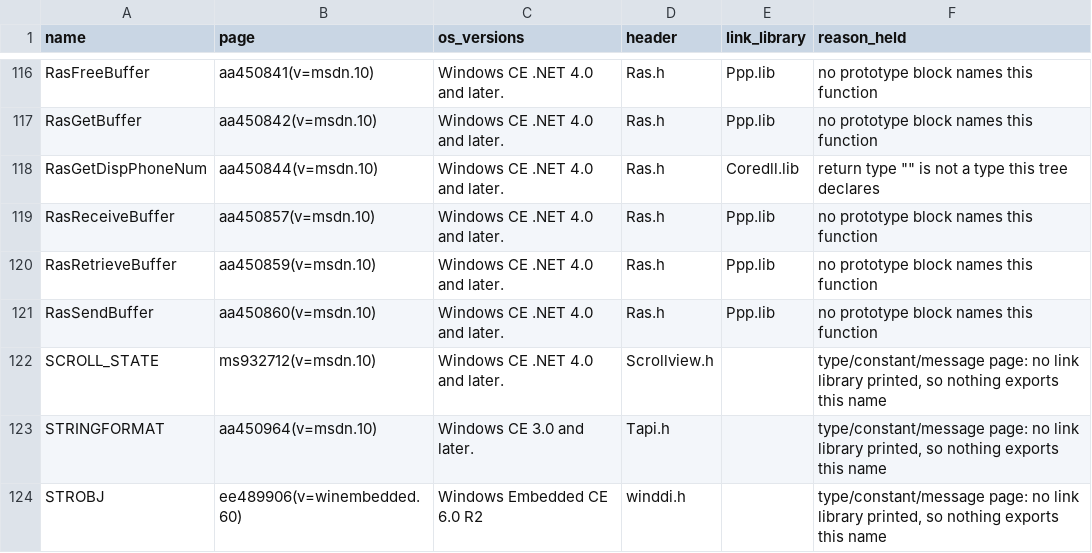
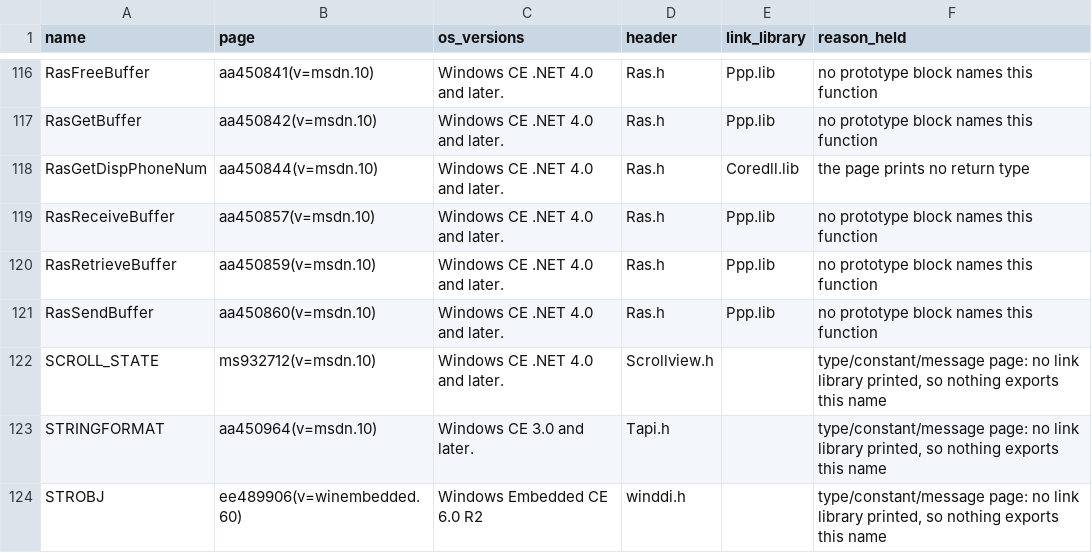
Before and after one commit to kagurasumusun/akari-dev, a TSV file: docs/coverage-blocked.tsv, drawn as a sheet; only a part is shown, gaps mark what is left out; the diff covers the shown part only.

Commit message:
M134b: ship strsafe.h, and fix two headers make check never compiled
The coverage audit's largest single-header gap was strsafe.h: 30 names,
29 of whose pages all print "Header: strsafe.h", "Link Library:
strsafe.lib" and "OS Versions: Windows CE 5.0 and later."  include/
Strsafe.h now declares those 29 and def/strsafe-doc.def exports them.
StringCbGetsEx is deliberately absent from both: ms860404 prints
"Link Library: none." -- an explicit none, not a missing row -- so
marking it AKARI_CE_IMPORT would promise a symbol nothing provides.

Declaring them exposed a fourth defect in tools/decl-from-pages.py.  It
required the page's Parameters section to list exactly as many entries
as the prototype has parameters, and refused otherwise.  Plenty of CE
pages document fewer than the prototype carries -- StringCbCopyNEx
(ms860408) prints seven tokens against five documented parameters --
which is what lost the whole StringCch/StringCb "Ex" and "N" family.
params_from_print() now reads the names off the prototype itself when
every token is `<type> <name>` with a space between them.  The glued
form the Parameters-section reconstruction exists for (DWORDdwCmpFlags,
no space to split on) still returns None and falls through, so nothing
is guessed that was not guessed before.  strsafe went 18 -> 29.

Makefile's HDRS is an explicit list, and include/Notifext.hxx was never
in it, so make check had been passing over a header that does not
compile: CEOID, FILETIME and CE_USER_NOTIFICATION were all undeclared
because the file included only Windef.h and Winnt.h.  Windbase.h and
Notify.h are now included (nothing includes Notifext.hxx, so neither
can close a cycle).  Registering Strsafe.h caught two errors of my own
in the same pass: the string "StringCch*/StringCb*" in its banner
comment ended the comment at the star-slash, and va_list needed
<stdarg.h>.  make check now compiles Strsafe.h three times and
Notifext.hxx six, confirmed in the log.

make check EXIT=0 (C and C++, 0x420/0x500/0x600, warning-free).
make e2e EXIT=0 (arm/i386 x wince4.2/5.0/6.0).
Generation audit 0 unguarded.  Placement 64 groups / 846 placements /
0 unreachable.  Coverage: header-not-shipped 1084 -> 1054, already
declared 425 -> 454, app-layer gaps 162 -> 163 (StringCbGetsEx moved
from "header not shipped" to a real gap once strsafe.h shipped).
docs/coverage-blocked.tsv records all 163 with the reason each is held.

```diff
--- a/docs/coverage-blocked.tsv
+++ b/docs/coverage-blocked.tsv
@@ -117,3 +117,3 @@ RasFreeBuffer	aa450841(v=msdn.10)	Windows CE .NET 4.0 and later.	Ras.h	Ppp.lib	n
 RasGetBuffer	aa450842(v=msdn.10)	Windows CE .NET 4.0 and later.	Ras.h	Ppp.lib	no prototype block names this function
-RasGetDispPhoneNum	aa450844(v=msdn.10)	Windows CE .NET 4.0 and later.	Ras.h	Coredll.lib	return type "" is not a type this tree declares
+RasGetDispPhoneNum	aa450844(v=msdn.10)	Windows CE .NET 4.0 and later.	Ras.h	Coredll.lib	the page prints no return type
 RasReceiveBuffer	aa450857(v=msdn.10)	Windows CE .NET 4.0 and later.	Ras.h	Ppp.lib	no prototype block names this function
```
Also changed, not shown: 1 added row and 7 edited cells elsewhere in this file, docs/coverage-gaps.tsv, 6 other files.
